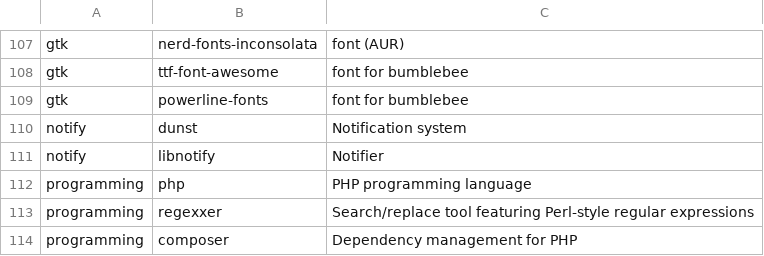
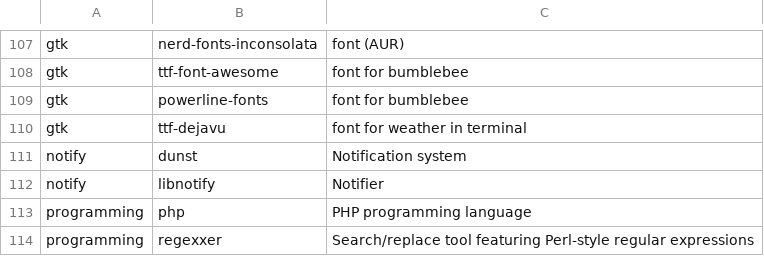
Before and after one commit to bimmerr2019/ArchInstall_new, a CSV file: apps.csv, drawn as a sheet; only a part is shown, gaps mark what is left out; the shorter side is filled out with more unchanged rows.

Commit message:
test

```diff
--- a/apps.csv
+++ b/apps.csv
@@ -109,2 +109,3 @@ gtk,ttf-font-awesome,font for bumblebee
 gtk,powerline-fonts,font for bumblebee
+gtk,ttf-dejavu,font for weather in terminal
 notify,dunst,Notification system
```
